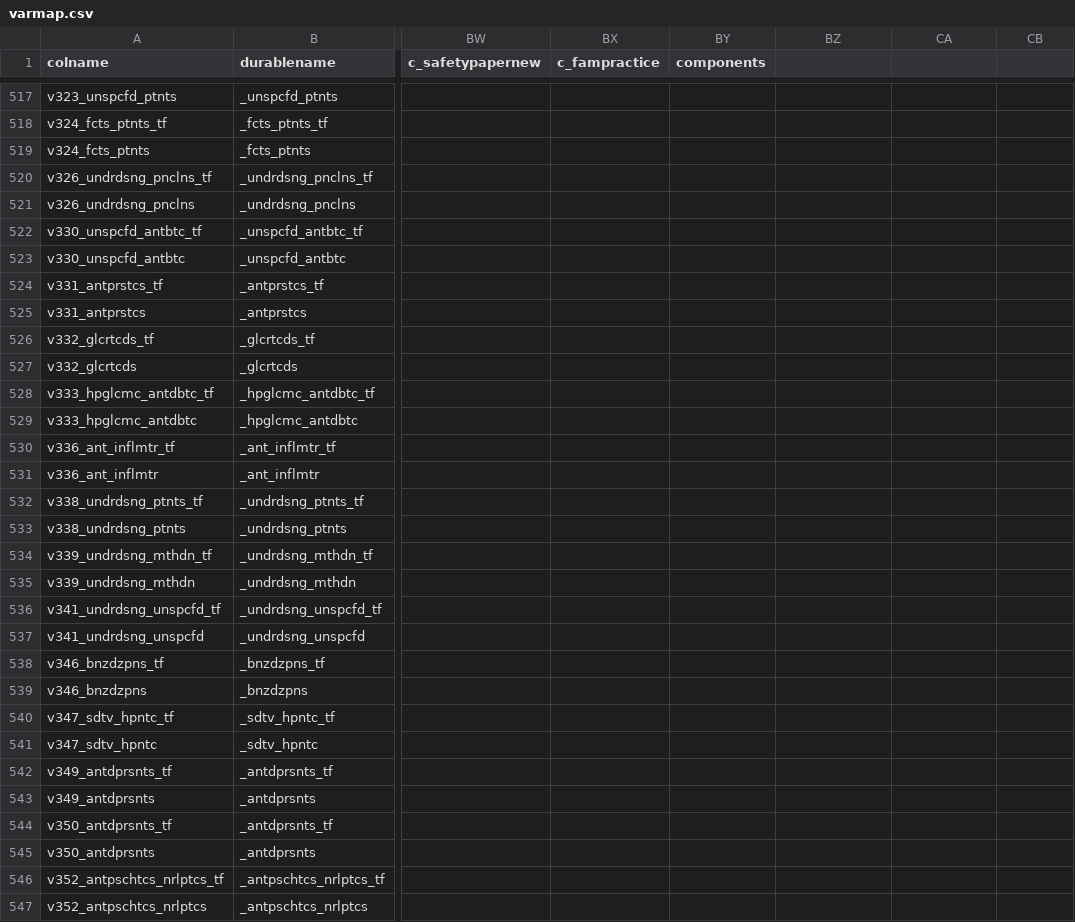
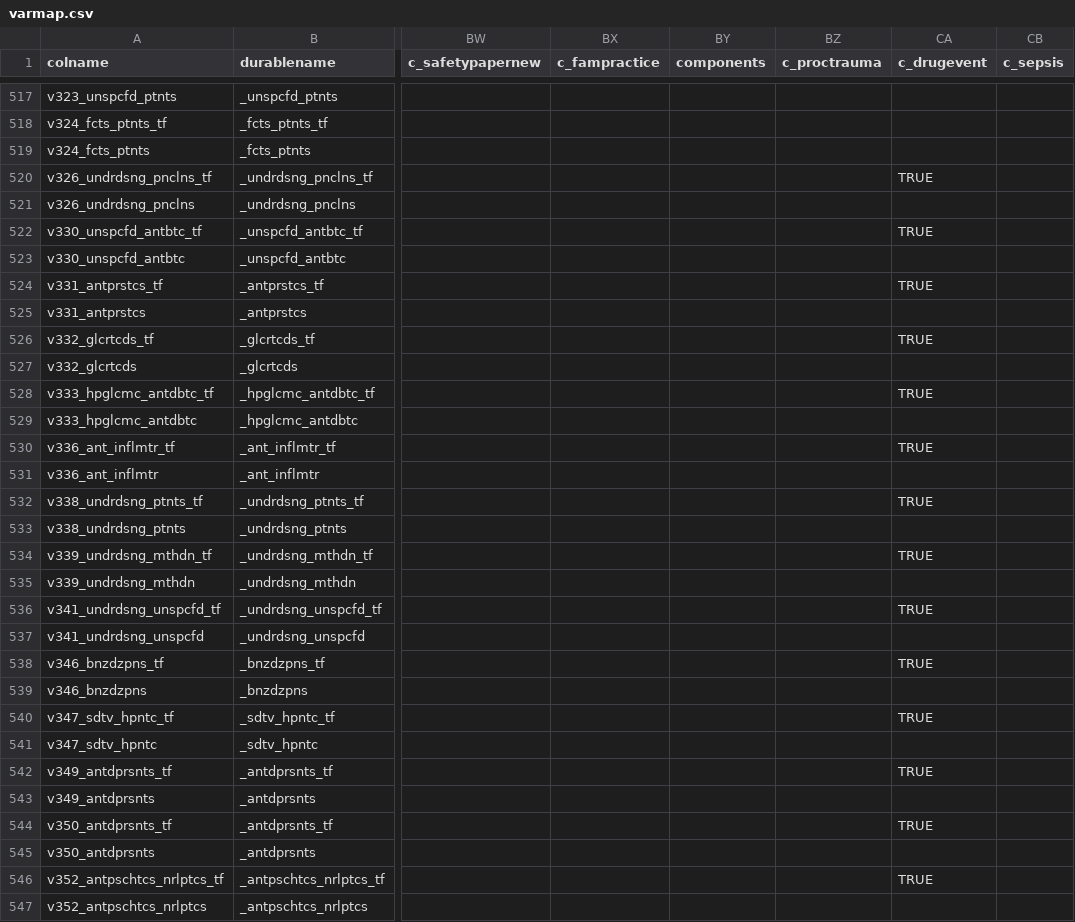
Before and after one commit to bokov/efi_prelim, a CSV file: varmap.csv, drawn as a sheet; only a part is shown, gaps mark what is left out; the diff covers the shown part only; the diff names each change by its address in the sheet, - before the commit and + after, or states it on an @@ line.

Commit message:
varmap.csv; feature; Include additional columns in the result, for more targeted outcomes

```diff
--- a/varmap.csv
+++ b/varmap.csv
-BZ1: (empty)
+BZ1: c_proctrauma
-CA1: (empty)
+CA1: c_drugevent
-CB1: (empty)
+CB1: c_sepsis
-CA520 (c_drugevent): (empty)
+CA520 (c_drugevent): TRUE
-CA522 (c_drugevent): (empty)
+CA522 (c_drugevent): TRUE
-CA524 (c_drugevent): (empty)
+CA524 (c_drugevent): TRUE
-CA526 (c_drugevent): (empty)
+CA526 (c_drugevent): TRUE
-CA528 (c_drugevent): (empty)
+CA528 (c_drugevent): TRUE
-CA530 (c_drugevent): (empty)
+CA530 (c_drugevent): TRUE
-CA532 (c_drugevent): (empty)
+CA532 (c_drugevent): TRUE
-CA534 (c_drugevent): (empty)
+CA534 (c_drugevent): TRUE
-CA536 (c_drugevent): (empty)
+CA536 (c_drugevent): TRUE
-CA538 (c_drugevent): (empty)
+CA538 (c_drugevent): TRUE
-CA540 (c_drugevent): (empty)
+CA540 (c_drugevent): TRUE
-CA542 (c_drugevent): (empty)
+CA542 (c_drugevent): TRUE
-CA544 (c_drugevent): (empty)
+CA544 (c_drugevent): TRUE
-CA546 (c_drugevent): (empty)
+CA546 (c_drugevent): TRUE
```
Also changed, not shown: 39 edited cells elsewhere in this file.
